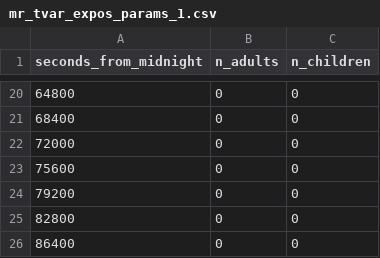
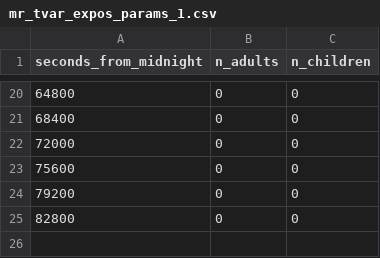
Before and after one commit to rs028/MBM-Flex, a CSV file: config/mr_tvar_expos_params_1.csv, drawn as a sheet; only a part is shown, gaps mark what is left out.

```diff
--- a/config/mr_tvar_expos_params_1.csv
+++ b/config/mr_tvar_expos_params_1.csv
@@ -25,2 +25 @@ seconds_from_midnight,n_adults,n_children
 82800,0,0
-86400,0,0
```
Also changed, not shown: config/mr_room_emis_params_1.csv, config/mr_room_emis_params_2.csv, 5 other files.
